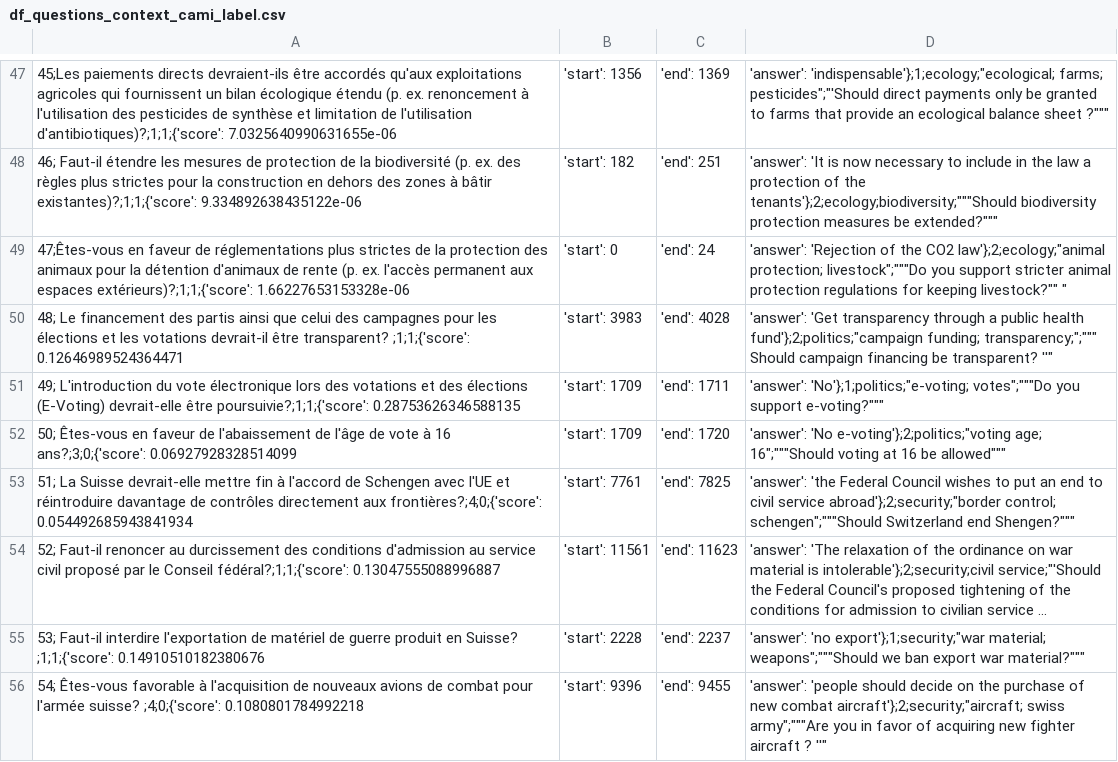
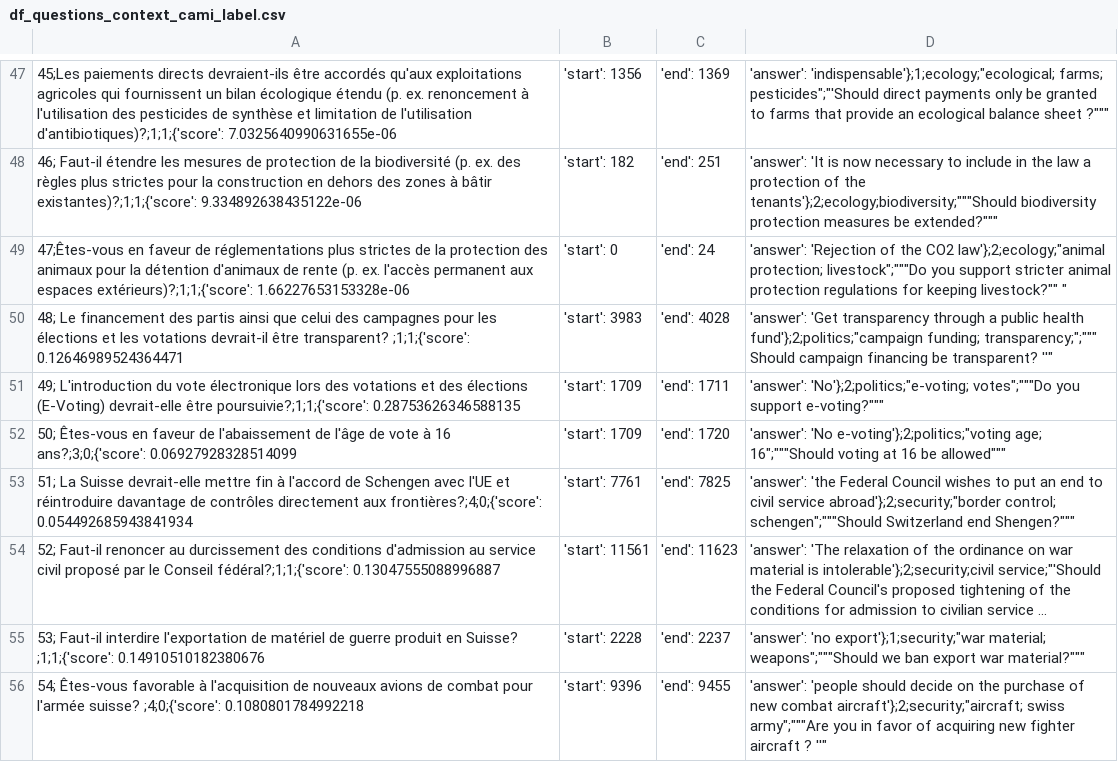
Before and after one commit to camille-sophiie/vaa-qa-models, a CSV file: csv/df_questions_context_cami_label.csv, drawn as a sheet; only a part is shown, gaps mark what is left out; long unchanged cells end in …; the diff names each change by its address in the sheet, - before the commit and + after, or states it on an @@ line.

```diff
--- a/csv/df_questions_context_cami_label.csv
+++ b/csv/df_questions_context_cami_label.csv
-D51: 'answer': 'No'};1;politics;"e-voting; votes";"""Do you…
+D51: 'answer': 'No'};2;politics;"e-voting; votes";"""Do you…
```
Also changed, not shown: 13 other files.
